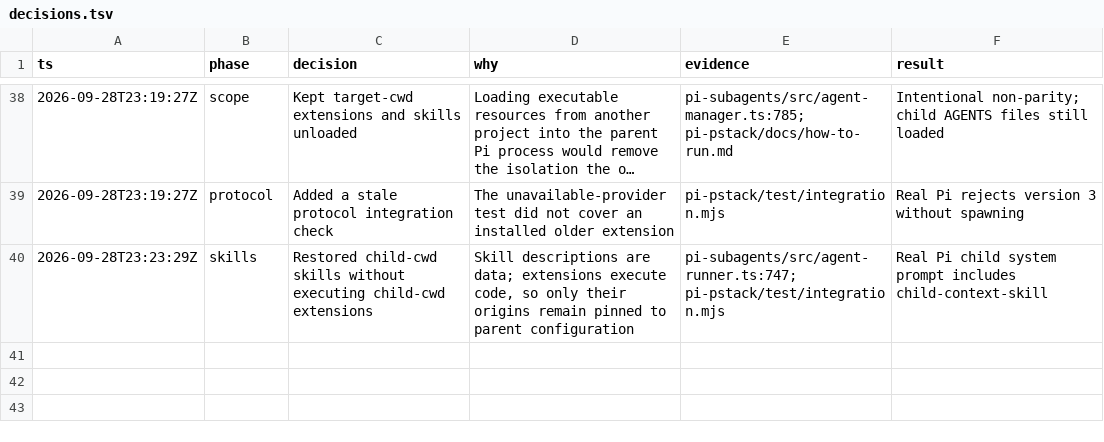
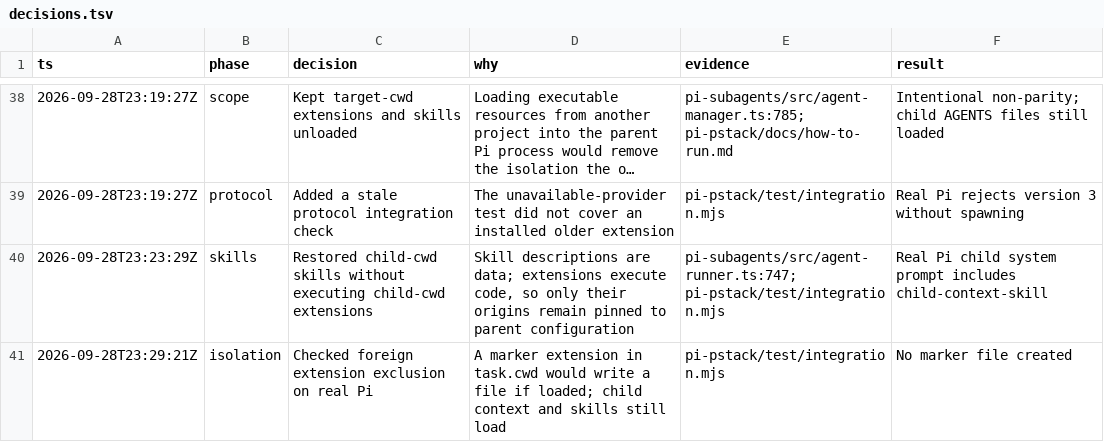
Before and after one commit to stefannovasky/pi-pstack, a TSV file: decisions.tsv, drawn as a sheet; only a part is shown, gaps mark what is left out; long unchanged cells end in …; the diff names each change by its address in the sheet, - before the commit and + after, or states it on an @@ line.

Commit message:
docs: record extension isolation proof

```diff
--- a/decisions.tsv
+++ b/decisions.tsv
+row 41: 2026-09-28T23:29:21Z | isolation | Checked foreign extension exclusion on real Pi | A marker extension in task.cwd would write a file if loaded; child context and skills still load | pi-pstack/test/integration.mjs | No marker file created
```
